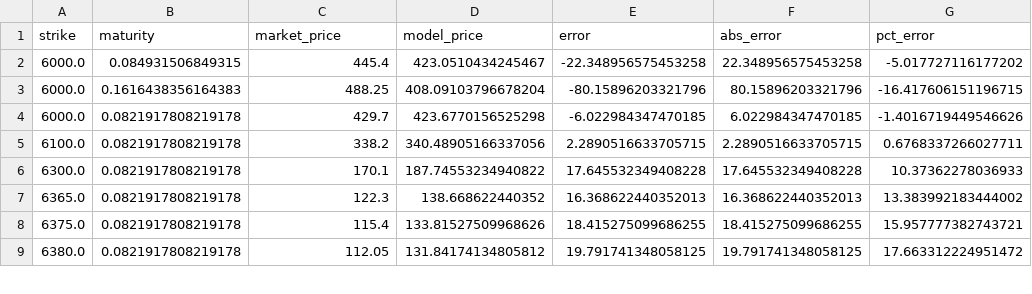
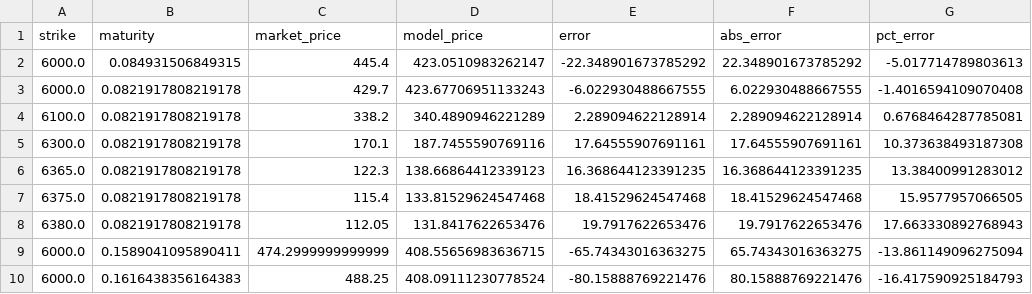
Before and after one commit to sdeshpande329/OptionsPricingSuite, a CSV file: data/results/heston_price_comparison.csv, drawn as a sheet; only a part is shown; the diff covers the shown part only.

```diff
--- a/data/results/heston_price_comparison.csv
+++ b/data/results/heston_price_comparison.csv
@@ -1,9 +1,10 @@
 strike,maturity,market_price,model_price,error,abs_error,pct_error
-6000.0,0.084931506849315,445.4,423.0510434245467,-22.348956575453258,22.348956575453258,-5.017727116177202
-6000.0,0.1616438356164383,488.25,408.09103796678204,-80.15896203321796,80.15896203321796,-16.417606151196715
-6000.0,0.0821917808219178,429.7,423.6770156525298,-6.022984347470185,6.022984347470185,-1.4016719449546626
-6100.0,0.0821917808219178,338.2,340.48905166337056,2.2890516633705715,2.2890516633705715,0.6768337266027711
-6300.0,0.0821917808219178,170.1,187.74553234940822,17.645532349408228,17.645532349408228,10.37362278036933
-6365.0,0.0821917808219178,122.3,138.668622440352,16.368622440352013,16.368622440352013,13.383992183444002
-6375.0,0.0821917808219178,115.4,133.81527509968626,18.415275099686255,18.415275099686255,15.957777382743721
-6380.0,0.0821917808219178,112.05,131.84174134805812,19.791741348058125,19.791741348058125,17.663312224951472
+6000.0,0.084931506849315,445.4,423.0510983262147,-22.348901673785292,22.348901673785292,-5.017714789803613
+6000.0,0.0821917808219178,429.7,423.67706951133243,-6.022930488667555,6.022930488667555,-1.4016594109070408
+6100.0,0.0821917808219178,338.2,340.4890946221289,2.289094622128914,2.289094622128914,0.6768464287785081
+6300.0,0.0821917808219178,170.1,187.7455590769116,17.64555907691161,17.64555907691161,10.373638493187308
+6365.0,0.0821917808219178,122.3,138.66864412339123,16.368644123391235,16.368644123391235,13.38400991283012
+6375.0,0.0821917808219178,115.4,133.81529624547468,18.41529624547468,18.41529624547468,15.9577957066505
+6380.0,0.0821917808219178,112.05,131.8417622653476,19.7917622653476,19.7917622653476,17.663330892768943
+6000.0,0.1589041095890411,474.2999999999999,408.55656983636715,-65.74343016363275,65.74343016363275,-13.861149096275094
+6000.0,0.1616438356164383,488.25,408.09111230778524,-80.15888769221476,80.15888769221476,-16.417590925184793
```
Also changed, not shown: 1 removed row and 12 edited cells elsewhere in this file, data/results/heston_calibrated_parameters.csv, 1 other file.
